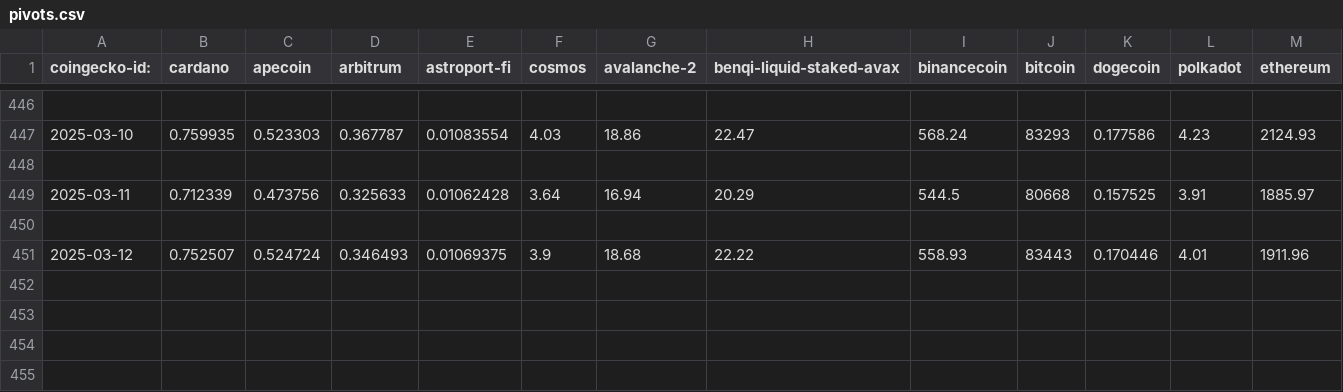
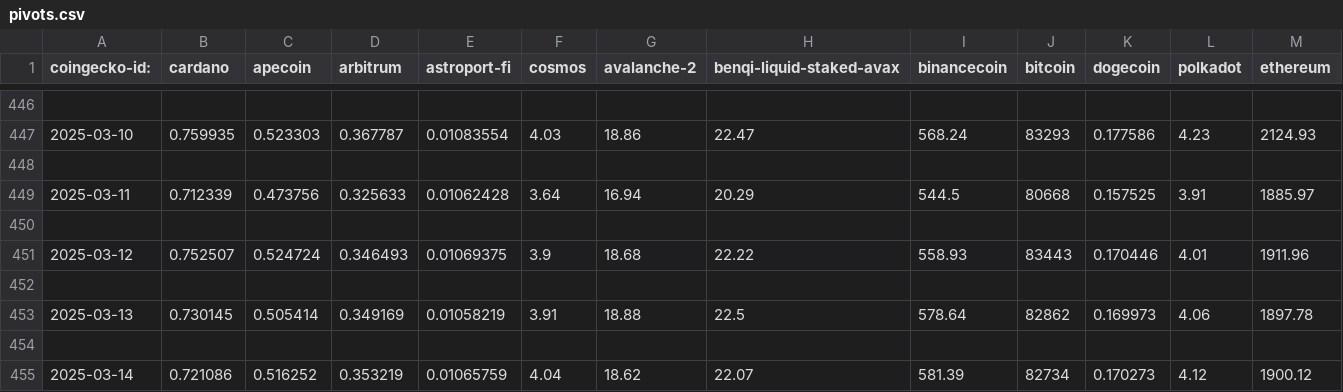
Before and after one commit to logicalgraphs/crypto-n-rust, a CSV file: data-files/csv/pivots.csv, drawn as a sheet; only a part is shown, gaps mark what is left out; rows hold the shown columns only; the diff names each change by its address in the sheet, - before the commit and + after, or states it on an @@ line.

Commit message:
pivots, 2025-03-14

```diff
--- a/data-files/csv/pivots.csv
+++ b/data-files/csv/pivots.csv
+row 452: (empty)
+row 453: 2025-03-13 | 0.730145 | 0.505414 | 0.349169 | 0.01058219 | 3.91 | 18.88 | 22.5 | 578.64 | 82862 | 0.169973 | 4.06 | 1897.78
+row 454: (empty)
+row 455: 2025-03-14 | 0.721086 | 0.516252 | 0.353219 | 0.01065759 | 4.04 | 18.62 | 22.07 | 581.39 | 82734 | 0.170273 | 4.12 | 1900.12
```
